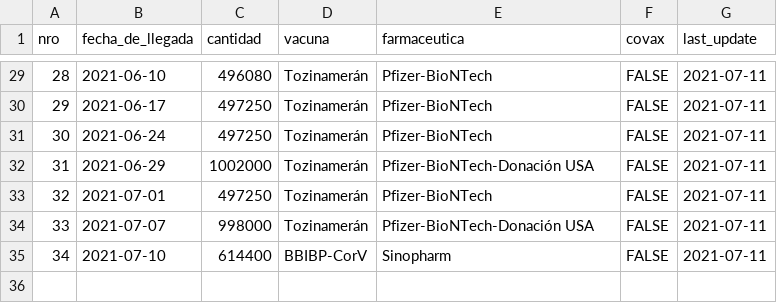
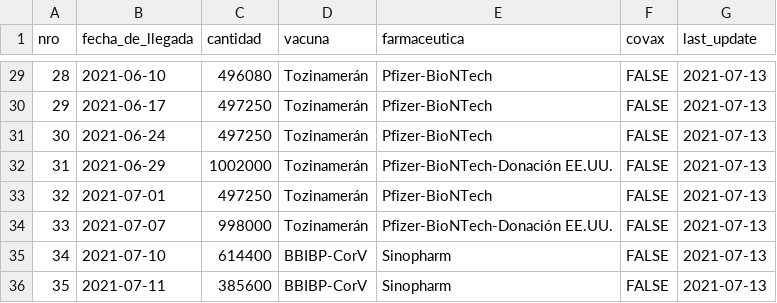
Before and after one commit to jmcastagnetto/covid-19-peru-vacunas, a CSV file: datos/covid19_vaccine_arrivals_peru.csv, drawn as a sheet; only a part is shown, gaps mark what is left out; the diff covers the shown part only.

```diff
--- a/datos/covid19_vaccine_arrivals_peru.csv
+++ b/datos/covid19_vaccine_arrivals_peru.csv
@@ -29,7 +29,8 @@ nro,fecha_de_llegada,cantidad,vacuna,farmaceutica,covax,last_update
-28,2021-06-10,496080,Tozinamerán,Pfizer-BioNTech,FALSE,2021-07-11
-29,2021-06-17,497250,Tozinamerán,Pfizer-BioNTech,FALSE,2021-07-11
-30,2021-06-24,497250,Tozinamerán,Pfizer-BioNTech,FALSE,2021-07-11
-31,2021-06-29,1002000,Tozinamerán,Pfizer-BioNTech-Donación USA,FALSE,2021-07-11
-32,2021-07-01,497250,Tozinamerán,Pfizer-BioNTech,FALSE,2021-07-11
-33,2021-07-07,998000,Tozinamerán,Pfizer-BioNTech-Donación USA,FALSE,2021-07-11
-34,2021-07-10,614400,BBIBP-CorV,Sinopharm,FALSE,2021-07-11
+28,2021-06-10,496080,Tozinamerán,Pfizer-BioNTech,FALSE,2021-07-13
+29,2021-06-17,497250,Tozinamerán,Pfizer-BioNTech,FALSE,2021-07-13
+30,2021-06-24,497250,Tozinamerán,Pfizer-BioNTech,FALSE,2021-07-13
+31,2021-06-29,1002000,Tozinamerán,Pfizer-BioNTech-Donación EE.UU.,FALSE,2021-07-13
+32,2021-07-01,497250,Tozinamerán,Pfizer-BioNTech,FALSE,2021-07-13
+33,2021-07-07,998000,Tozinamerán,Pfizer-BioNTech-Donación EE.UU.,FALSE,2021-07-13
+34,2021-07-10,614400,BBIBP-CorV,Sinopharm,FALSE,2021-07-13
+35,2021-07-11,385600,BBIBP-CorV,Sinopharm,FALSE,2021-07-13
```
Also changed, not shown: 27 edited cells elsewhere in this file, 2 other files.
